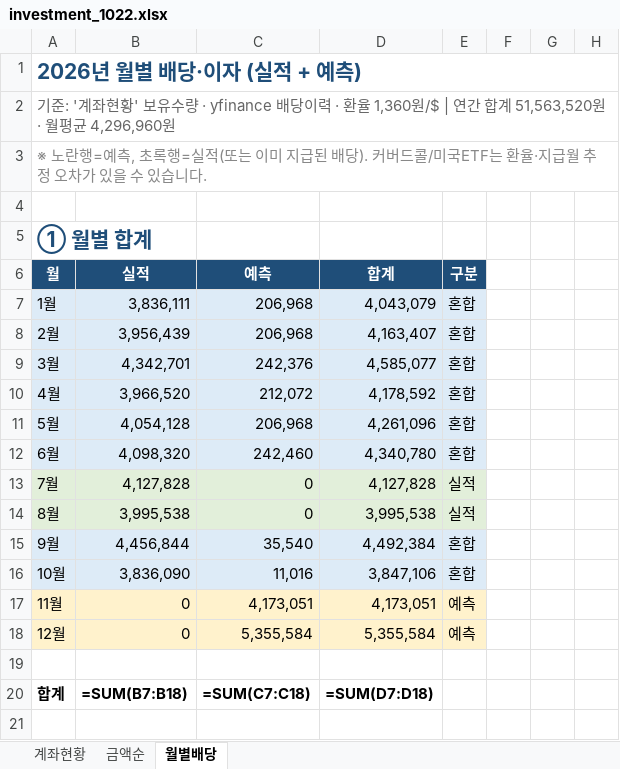
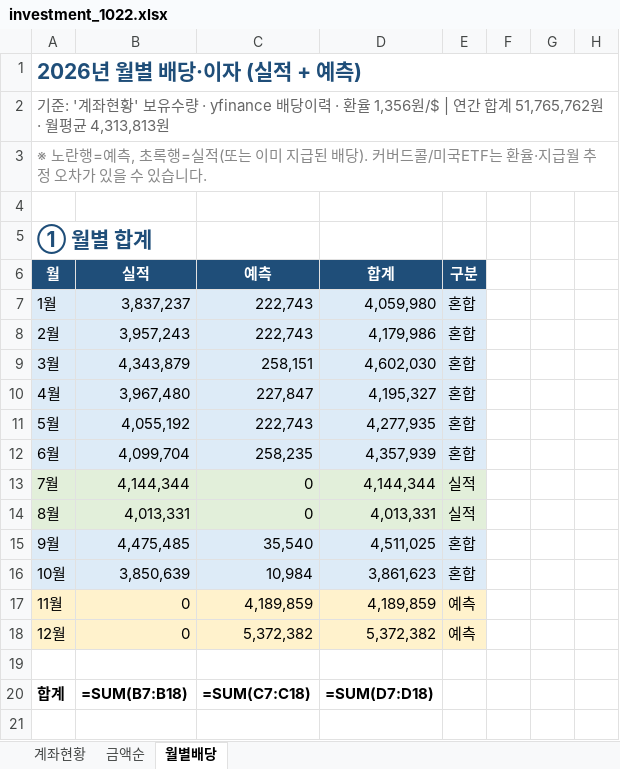
Before and after one commit to seahog77/test, an Excel workbook: My_investment/investment_1022.xlsx, sheet 월별배당, drawn as a sheet; only a part is shown; values as stored, in another font and other column widths than the file's, no borders; formulas without a stored value are shown as written; charts and pictures not drawn; the diff covers the shown part only; the diff names each change by its address in the sheet, - before the commit and + after, or states it on an @@ line.

```diff
--- a/My_investment/investment_1022.xlsx (sheet 월별배당)
+++ b/My_investment/investment_1022.xlsx (sheet 월별배당)
-A2 (월): …· 환율 1,360원/$ | 연간 합계 51,563,520원 · 월평균 4,296,960원
+A2 (월): …· 환율 1,356원/$ | 연간 합계 51,765,762원 · 월평균 4,313,813원
-B7 (실적): 3,836,111
+B7 (실적): 3,837,237
-C7:C8 (예측): 206,968
+C7:C8 (예측): 222,743
-D7 (합계): 4,043,079
+D7 (합계): 4,059,980
-B8 (실적): 3,956,439
+B8 (실적): 3,957,243
-D8 (합계): 4,163,407
+D8 (합계): 4,179,986
-B9 (실적): 4,342,701
+B9 (실적): 4,343,879
-C9 (예측): 242,376
+C9 (예측): 258,151
-D9 (합계): 4,585,077
+D9 (합계): 4,602,030
-B10 (실적): 3,966,520
+B10 (실적): 3,967,480
-C10 (예측): 212,072
+C10 (예측): 227,847
-D10 (합계): 4,178,592
+D10 (합계): 4,195,327
-B11 (실적): 4,054,128
+B11 (실적): 4,055,192
-C11 (예측): 206,968
+C11 (예측): 222,743
-D11 (합계): 4,261,096
+D11 (합계): 4,277,935
-B12 (실적): 4,098,320
+B12 (실적): 4,099,704
-C12 (예측): 242,460
+C12 (예측): 258,235
-D12 (합계): 4,340,780
+D12 (합계): 4,357,939
-B13 (실적): 4,127,828
+B13 (실적): 4,144,344
-D13 (합계): 4,127,828
+D13 (합계): 4,144,344
-B14 (실적): 3,995,538
+B14 (실적): 4,013,331
-D14 (합계): 3,995,538
+D14 (합계): 4,013,331
-B15 (실적): 4,456,844
+B15 (실적): 4,475,485
-D15 (합계): 4,492,384
+D15 (합계): 4,511,025
-B16 (실적): 3,836,090
+B16 (실적): 3,850,639
-C16 (예측): 11,016
+C16 (예측): 10,984
-D16 (합계): 3,847,106
+D16 (합계): 3,861,623
-C17 (예측): 4,173,051
+C17 (예측): 4,189,859
-D17 (합계): 4,173,051
+D17 (합계): 4,189,859
-C18 (예측): 5,355,584
+C18 (예측): 5,372,382
-D18 (합계): 5,355,584
+D18 (합계): 5,372,382
```
Also changed, not shown: 147 edited cells elsewhere in this sheet, sheet 금액순, sheet 계좌현황, charts or pictures.
